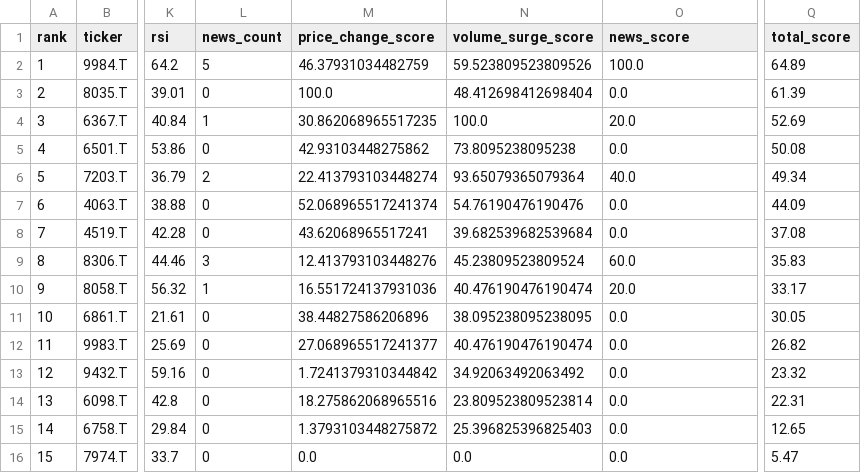
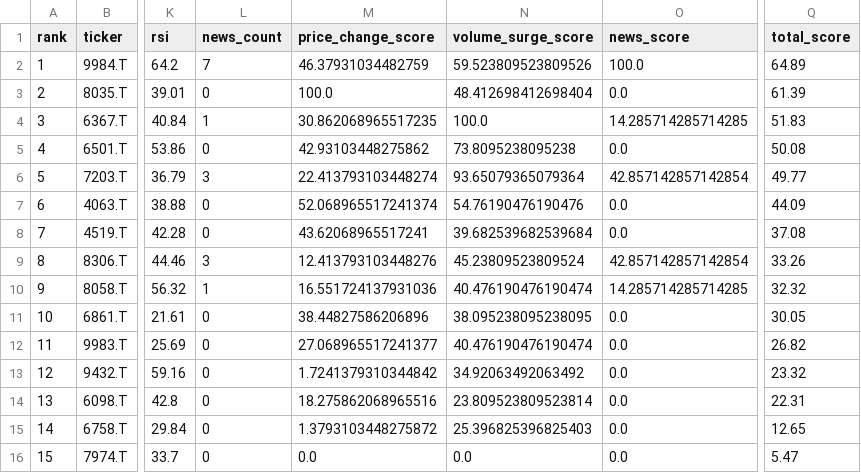
Before and after one commit to ynokinawa19-lgtm/stock-ranking-app, a CSV file: data/ranking_jp.csv, drawn as a sheet; only a part is shown, gaps mark what is left out; the diff names each change by its address in the sheet, - before the commit and + after, or states it on an @@ line.

```diff
--- a/data/ranking_jp.csv
+++ b/data/ranking_jp.csv
-L2 (news_count): 5
+L2 (news_count): 7
-O4 (news_score): 20.0
+O4 (news_score): 14.285714285714285
-Q4 (total_score): 52.69
+Q4 (total_score): 51.83
-L6 (news_count): 2
+L6 (news_count): 3
-O6 (news_score): 40.0
+O6 (news_score): 42.857142857142854
-Q6 (total_score): 49.34
+Q6 (total_score): 49.77
-O9 (news_score): 60.0
+O9 (news_score): 42.857142857142854
-Q9 (total_score): 35.83
+Q9 (total_score): 33.26
-O10 (news_score): 20.0
+O10 (news_score): 14.285714285714285
-Q10 (total_score): 33.17
+Q10 (total_score): 32.32
```
Also changed, not shown: data/ranking_us.csv, 3 other files.
